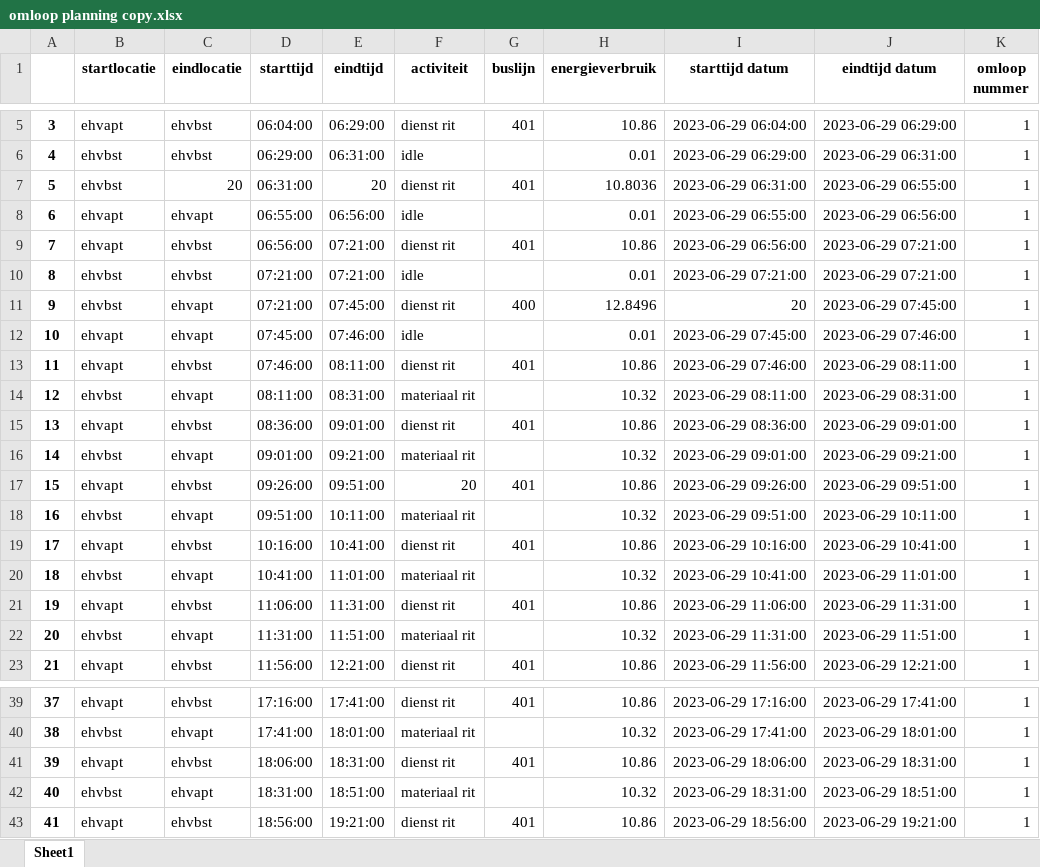
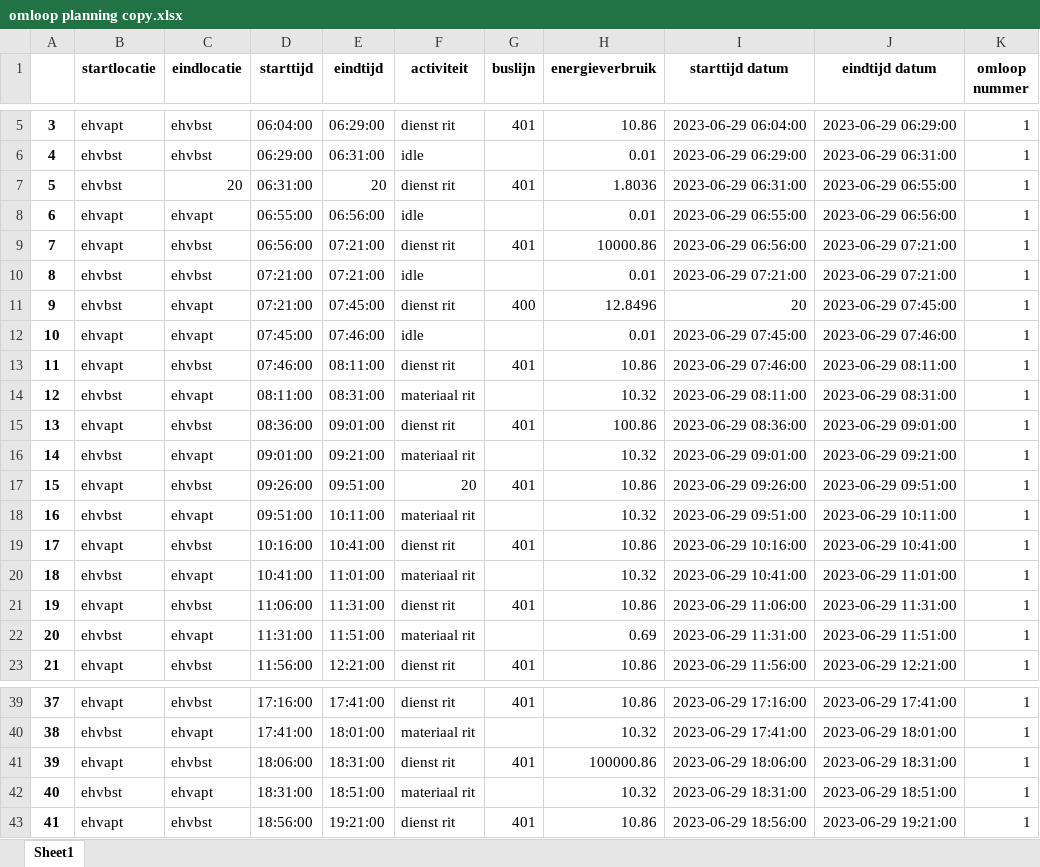
Before and after one commit to luukhfontys/busje-komt-zo, an Excel workbook: omloop planning copy.xlsx, sheet Sheet1, drawn as a sheet; only a part is shown, gaps mark what is left out; values as stored, in another font and other column widths than the file's, no borders; the diff names each change by its address in the sheet, - before the commit and + after, or states it on an @@ line.

Commit message:
energieverbruik update en random fixes

```diff
--- a/omloop planning copy.xlsx (sheet Sheet1)
+++ b/omloop planning copy.xlsx (sheet Sheet1)
-H7 (energieverbruik): 10.8036
+H7 (energieverbruik): 1.8036
-H9 (energieverbruik): 10.86
+H9 (energieverbruik): 10000.86
-H15 (energieverbruik): 10.86
+H15 (energieverbruik): 100.86
-H22 (energieverbruik): 10.32
+H22 (energieverbruik): 0.69
-H41 (energieverbruik): 10.86
+H41 (energieverbruik): 100000.86
```
Also changed, not shown: 5 other files.
